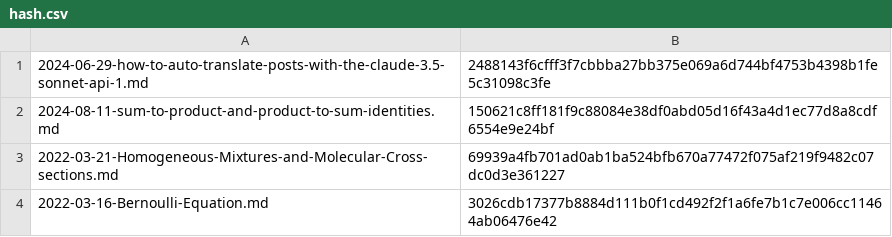
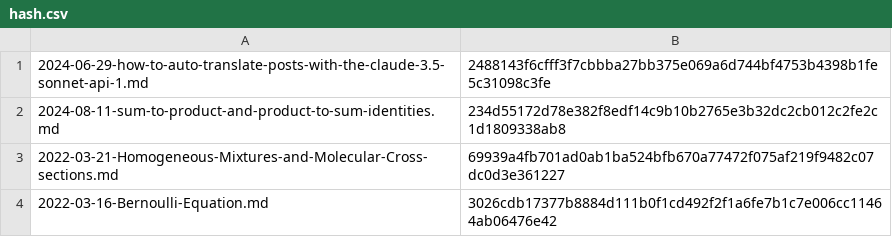
Before and after one commit to yunseo-kim/yunseo-kim.github.io, a CSV file: tools/hash.csv, drawn as a sheet; only a part is shown.

```diff
--- a/tools/hash.csv
+++ b/tools/hash.csv
@@ -1,3 +1,3 @@
 2024-06-29-how-to-auto-translate-posts-with-the-claude-3.5-sonnet-api-1.md,2488143f6cfff3f7cbbba27bb375e069a6d744bf4753b4398b1fe5c31098c3fe
-2024-08-11-sum-to-product-and-product-to-sum-identities.md,150621c8ff181f9c88084e38df0abd05d16f43a4d1ec77d8a8cdf6554e9e24bf
+2024-08-11-sum-to-product-and-product-to-sum-identities.md,234d55172d78e382f8edf14c9b10b2765e3b32dc2cb012c2fe2c1d1809338ab8
 2022-03-21-Homogeneous-Mixtures-and-Molecular-Cross-sections.md,69939a4fb701ad0ab1ba524bfb670a77472f075af219f9482c07dc0d3e361227
```
Also changed, not shown: 7 other files.
